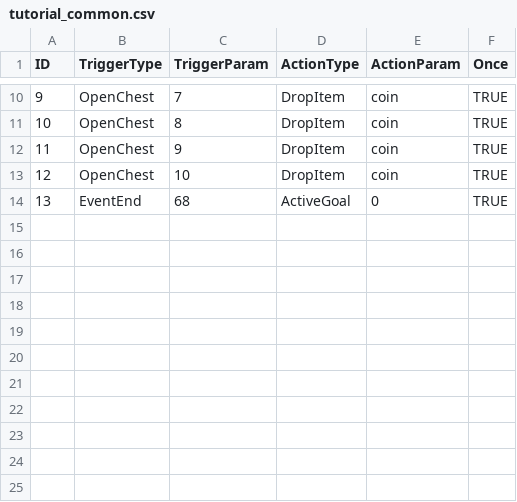
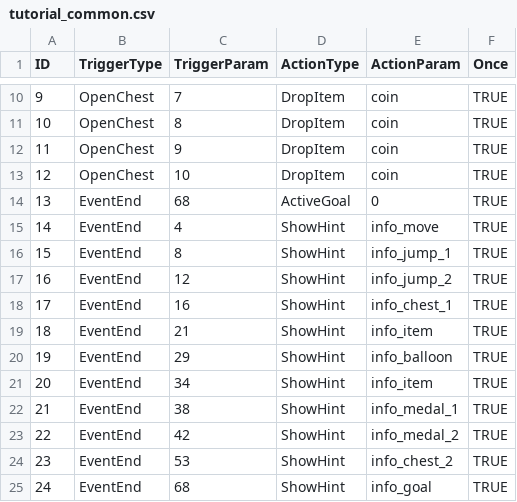
Before and after one commit to KaminagaAyumu/JumpHero, a CSV file: Projects/data/event/tutorial_common.csv, drawn as a sheet; only a part is shown, gaps mark what is left out; the diff names each change by its address in the sheet, - before the commit and + after, or states it on an @@ line.

```diff
--- a/Projects/data/event/tutorial_common.csv
+++ b/Projects/data/event/tutorial_common.csv
+row 15: 14 | EventEnd | 4 | ShowHint | info_move | TRUE
+row 16: 15 | EventEnd | 8 | ShowHint | info_jump_1 | TRUE
+row 17: 16 | EventEnd | 12 | ShowHint | info_jump_2 | TRUE
+row 18: 17 | EventEnd | 16 | ShowHint | info_chest_1 | TRUE
+row 19: 18 | EventEnd | 21 | ShowHint | info_item | TRUE
+row 20: 19 | EventEnd | 29 | ShowHint | info_balloon | TRUE
+row 21: 20 | EventEnd | 34 | ShowHint | info_item | TRUE
+row 22: 21 | EventEnd | 38 | ShowHint | info_medal_1 | TRUE
+row 23: 22 | EventEnd | 42 | ShowHint | info_medal_2 | TRUE
+row 24: 23 | EventEnd | 53 | ShowHint | info_chest_2 | TRUE
+row 25: 24 | EventEnd | 68 | ShowHint | info_goal | TRUE
```
Also changed, not shown: Projects/data/textData.csv, 2 other files.
